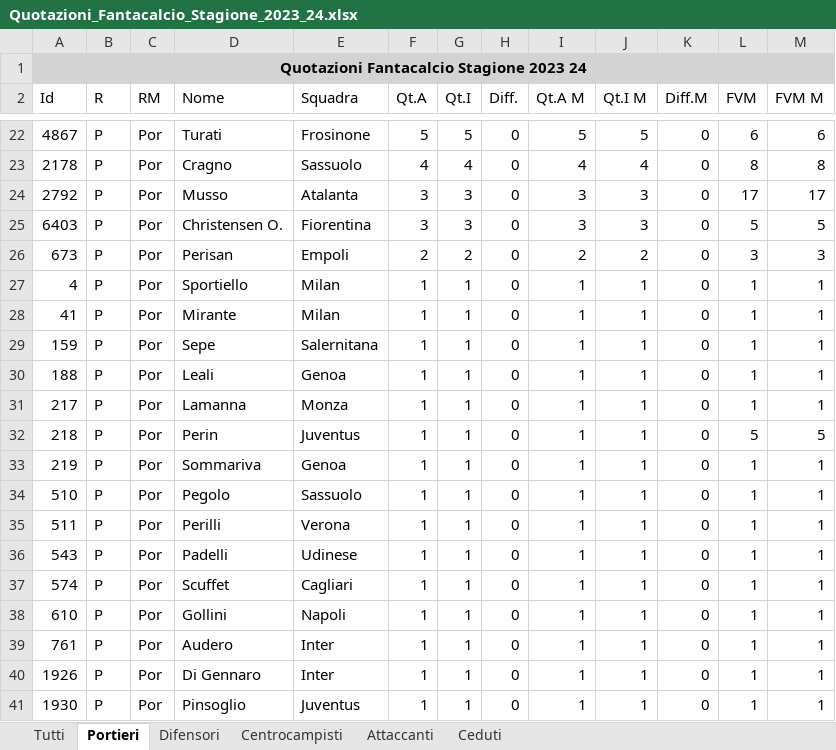
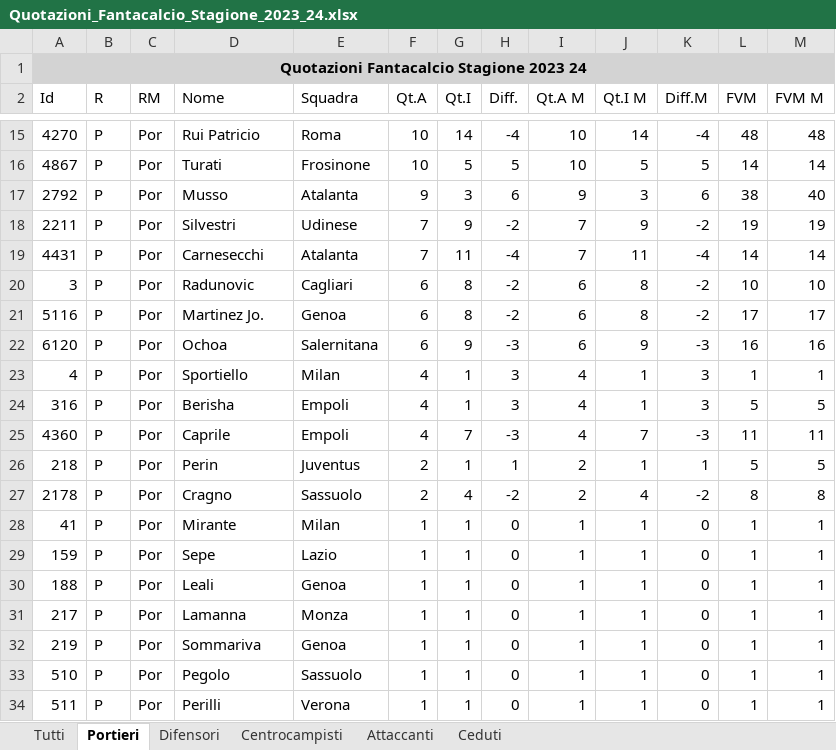
Before and after one commit to AndreaIncatasciato/fantacalcio, an Excel workbook: old_files/Quotazioni_Fantacalcio_Stagione_2023_24.xlsx, sheet Portieri, drawn as a sheet; only a part is shown, gaps mark what is left out; the shorter side is filled out with more unchanged rows; values as stored, in another font and other column widths than the file's, no borders; removed rows and columns are numbered as before the commit, all else as after; the diff covers the shown part only; the diff names each change by its address in the sheet, - before the commit and + after, or states it on an @@ line.

```diff
--- a/old_files/Quotazioni_Fantacalcio_Stagione_2023_24.xlsx (sheet Portieri)
+++ b/old_files/Quotazioni_Fantacalcio_Stagione_2023_24.xlsx (sheet Portieri)
+row 15: 4270 | P | Por | Rui Patricio | Roma | 10 | 14 | -4 | 10 | 14 | -4 | 48 | 48
-F16 (Qt.A): 5
+F16 (Qt.A): 10
-H16 (Diff.): 0
+H16 (Diff.): 5
-I16 (Qt.A M): 5
+I16 (Qt.A M): 10
-K16 (Diff.M): 0
+K16 (Diff.M): 5
-L16 (FVM): 6
+L16 (FVM): 14
-M16 (FVM M): 6
+M16 (FVM M): 14
-row 23: 2178 | P | Por | Cragno | Sassuolo | 4 | 4 | 0 | 4 | 4 | 0 | 8 | 8
-F17 (Qt.A): 3
+F17 (Qt.A): 9
-H17 (Diff.): 0
+H17 (Diff.): 6
-I17 (Qt.A M): 3
+I17 (Qt.A M): 9
-K17 (Diff.M): 0
+K17 (Diff.M): 6
-L17 (FVM): 17
+L17 (FVM): 38
-M17 (FVM M): 17
+M17 (FVM M): 40
-row 25: 6403 | P | Por | Christensen O. | Fiorentina | 3 | 3 | 0 | 3 | 3 | 0 | 5 | 5
-row 26: 673 | P | Por | Perisan | Empoli | 2 | 2 | 0 | 2 | 2 | 0 | 3 | 3
+row 18: 2211 | P | Por | Silvestri | Udinese | 7 | 9 | -2 | 7 | 9 | -2 | 19 | 19
+row 19: 4431 | P | Por | Carnesecchi | Atalanta | 7 | 11 | -4 | 7 | 11 | -4 | 14 | 14
+row 20: 3 | P | Por | Radunovic | Cagliari | 6 | 8 | -2 | 6 | 8 | -2 | 10 | 10
+row 21: 5116 | P | Por | Martinez Jo. | Genoa | 6 | 8 | -2 | 6 | 8 | -2 | 17 | 17
+row 22: 6120 | P | Por | Ochoa | Salernitana | 6 | 9 | -3 | 6 | 9 | -3 | 16 | 16
-F23 (Qt.A): 1
+F23 (Qt.A): 4
-H23 (Diff.): 0
+H23 (Diff.): 3
-I23 (Qt.A M): 1
+I23 (Qt.A M): 4
-K23 (Diff.M): 0
+K23 (Diff.M): 3
+row 24: 316 | P | Por | Berisha | Empoli | 4 | 1 | 3 | 4 | 1 | 3 | 5 | 5
+row 25: 4360 | P | Por | Caprile | Empoli | 4 | 7 | -3 | 4 | 7 | -3 | 11 | 11
+row 26: 218 | P | Por | Perin | Juventus | 2 | 1 | 1 | 2 | 1 | 1 | 5 | 5
+row 27: 2178 | P | Por | Cragno | Sassuolo | 2 | 4 | -2 | 2 | 4 | -2 | 8 | 8
-E29 (Squadra): Salernitana
+E29 (Squadra): Lazio
-row 32: 218 | P | Por | Perin | Juventus | 1 | 1 | 0 | 1 | 1 | 0 | 5 | 5
```
Also changed, not shown: 10 added rows, 15 removed rows and 36 edited cells elsewhere in this sheet, sheet Tutti, sheet Difensori, sheet Centrocampisti, sheet Attaccanti, sheet Ceduti, Quotazioni_Fantacalcio_Stagione_2023_24.xlsx, Statistiche_Fantacalcio_Stagione_2023_24.xlsx, 5 other files.
